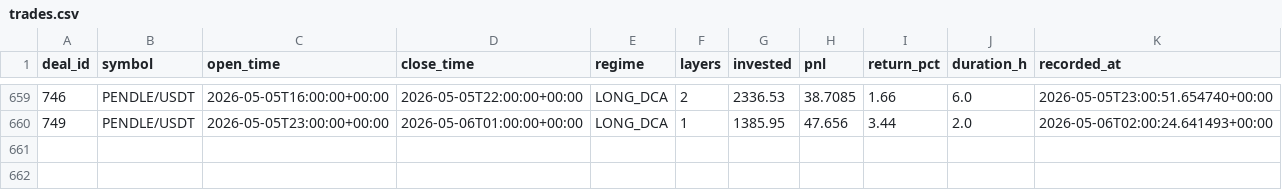
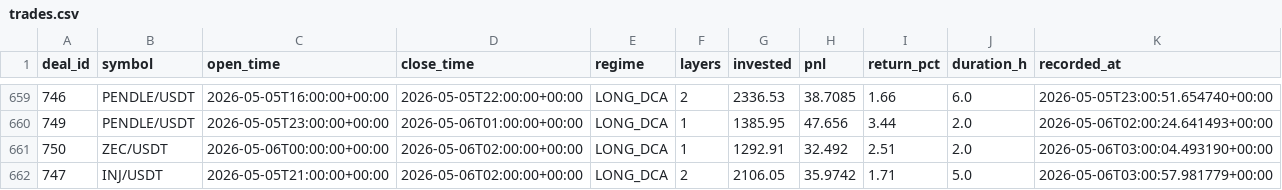
Before and after one commit to halo-effects/adaptive-intelligence-trading, a CSV file: docs/data/v14-pm/trades.csv, drawn as a sheet; only a part is shown, gaps mark what is left out; the diff names each change by its address in the sheet, - before the commit and + after, or states it on an @@ line.

Commit message:
Data sync 2026-05-05 20:03

```diff
--- a/docs/data/v14-pm/trades.csv
+++ b/docs/data/v14-pm/trades.csv
+row 661: 750 | ZEC/USDT | 2026-05-06T00:00:00+00:00 | 2026-05-06T02:00:00+00:00 | LONG_DCA | 1 | 1292.91 | 32.492 | 2.51 | 2.0 | 2026-05-06T03:00:04.493190+00:00
+row 662: 747 | INJ/USDT | 2026-05-05T21:00:00+00:00 | 2026-05-06T02:00:00+00:00 | LONG_DCA | 2 | 2106.05 | 35.9742 | 1.71 | 5.0 | 2026-05-06T03:00:57.981779+00:00
```
Also changed, not shown: 4 other files.
